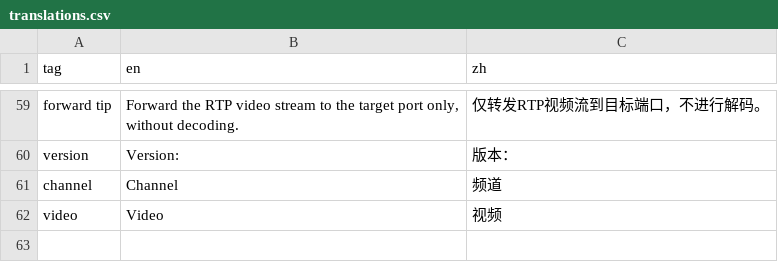
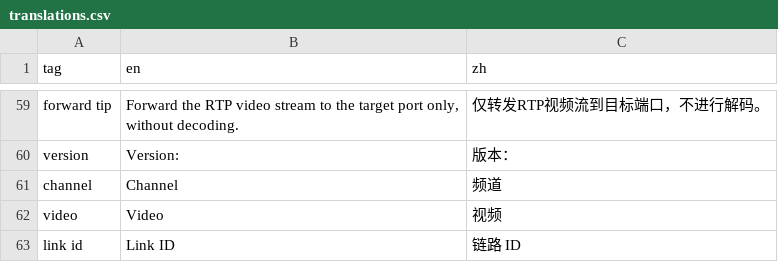
Before and after one commit to OpenIPC/aviateur, a CSV file: assets/translations.csv, drawn as a sheet; only a part is shown, gaps mark what is left out.

Commit message:
Allow changing link ID

```diff
--- a/assets/translations.csv
+++ b/assets/translations.csv
@@ -64 +64,2 @@ channel,Channel,频道
 video,Video,视频
+link id,Link ID,链路 ID
```
Also changed, not shown: 4 other files.
